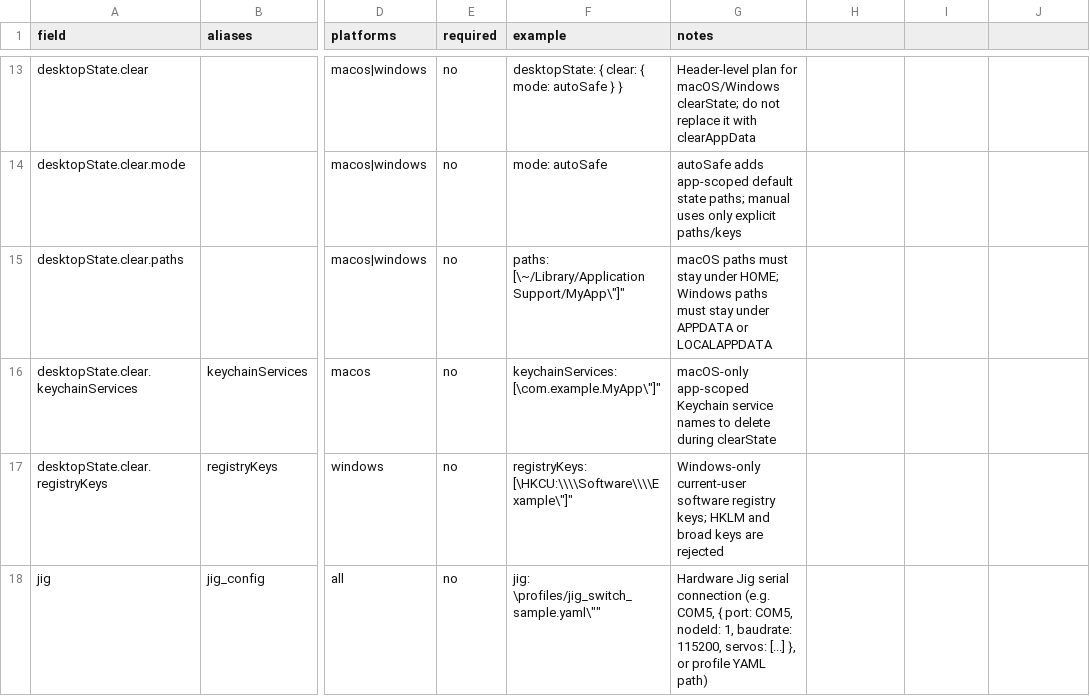
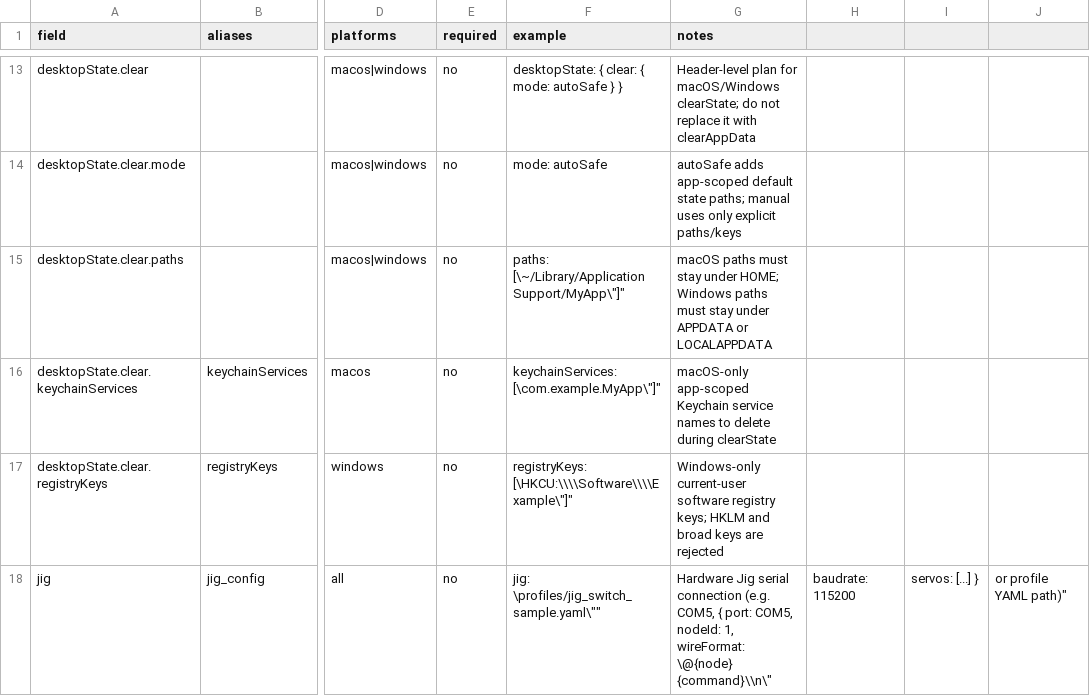
Before and after one commit to Nghi-NV/nl-tester, a CSV file: .agents/skills/lumi-tester-agent/references/headers.csv, drawn as a sheet; only a part is shown, gaps mark what is left out; the diff names each change by its address in the sheet, - before the commit and + after, or states it on an @@ line.

```diff
--- a/.agents/skills/lumi-tester-agent/references/headers.csv
+++ b/.agents/skills/lumi-tester-agent/references/headers.csv
-G18 (notes): …nodeId: 1, baudrate: 115200, servos: [...] }, or profile YAML path)
+G18 (notes): …nodeId: 1, wireFormat: \@{node} {command}\\n\"
-H18: (empty)
+H18: baudrate: 115200
-I18: (empty)
+I18: servos: [...] }
-J18: (empty)
+J18: or profile YAML path)"
```
Also changed, not shown: .agents/skills/lumi-tester-agent/references/commands.csv, lumi-tester/ai/antigravity-skill/lumi-tester-agent/references/commands.csv, 15 other files.
